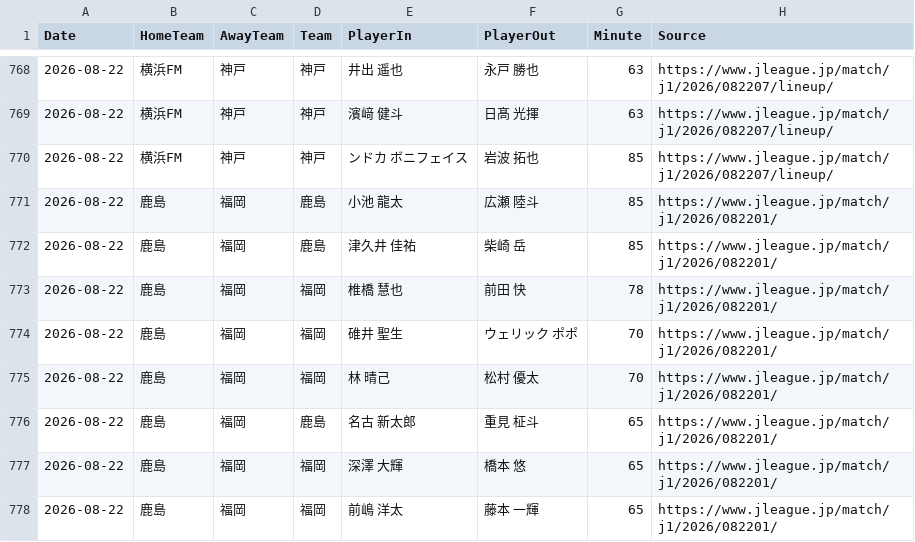
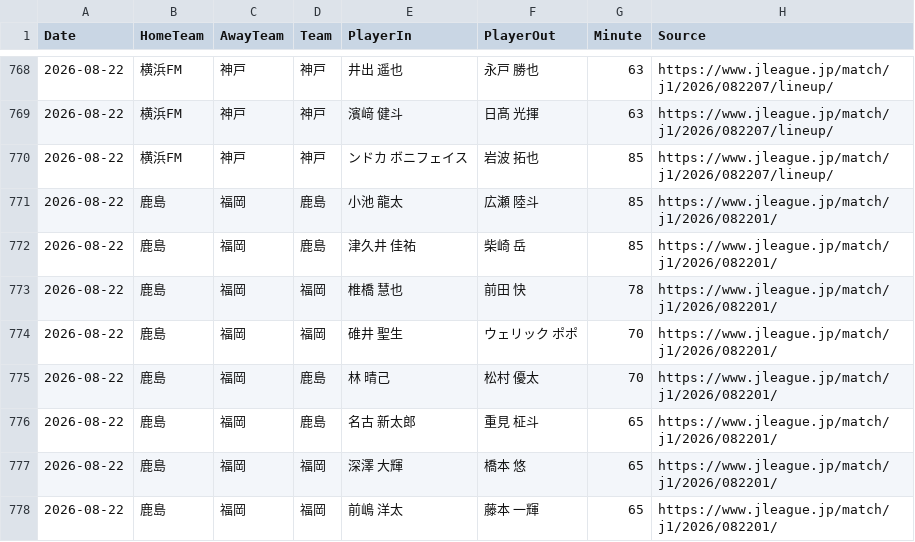
Before and after one commit to zj03204112-hub/-, a CSV file: data/season_match_detail/J1_League_2026_27_substitutions.csv, drawn as a sheet; only a part is shown, gaps mark what is left out.

Commit message:
Correct official substitution team assignment for Kashima-Fukuoka

```diff
--- a/data/season_match_detail/J1_League_2026_27_substitutions.csv
+++ b/data/season_match_detail/J1_League_2026_27_substitutions.csv
@@ -774,3 +774,3 @@ Date,HomeTeam,AwayTeam,Team,PlayerIn,PlayerOut,Minute,Source
 2026-08-22,鹿島,福岡,福岡,碓井 聖生,ウェリック ポポ,70,https://www.jleague.jp/match/j1/2026/082201/
-2026-08-22,鹿島,福岡,福岡,林 晴己,松村 優太,70,https://www.jleague.jp/match/j1/2026/082201/
+2026-08-22,鹿島,福岡,鹿島,林 晴己,松村 優太,70,https://www.jleague.jp/match/j1/2026/082201/
 2026-08-22,鹿島,福岡,鹿島,名古 新太郎,重見 柾斗,65,https://www.jleague.jp/match/j1/2026/082201/
```
